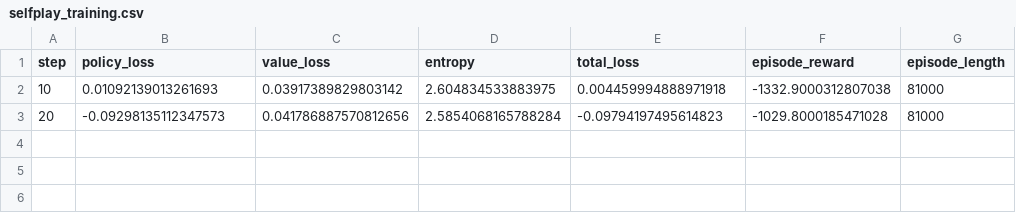
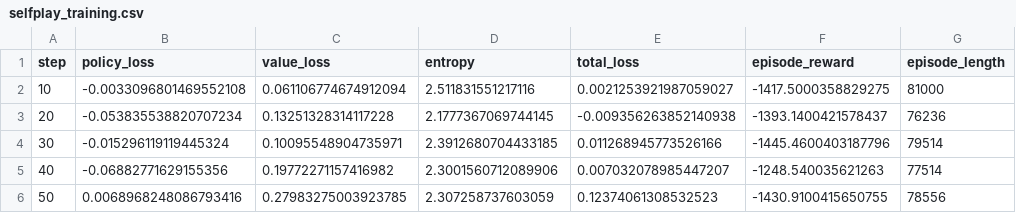
Before and after one commit to 1716285375/paper_code, a CSV file: examples/training_data/selfplay_training.csv, drawn as a sheet.

```diff
--- a/examples/training_data/selfplay_training.csv
+++ b/examples/training_data/selfplay_training.csv
@@ -1,3 +1,6 @@
 step,policy_loss,value_loss,entropy,total_loss,episode_reward,episode_length
-10,0.01092139013261693,0.03917389829803142,2.604834533883975,0.004459994888971918,-1332.9000312807038,81000
-20,-0.09298135112347573,0.041786887570812656,2.5854068165788284,-0.09794197495614823,-1029.8000185471028,81000
+10,-0.0033096801469552108,0.061106774674912094,2.511831551217116,0.0021253921987059027,-1417.5000358829275,81000
+20,-0.053835538820707234,0.13251328314117228,2.1777367069744145,-0.009356263852140938,-1393.1400421578437,76236
+30,-0.015296119119445324,0.10095548904735971,2.3912680704433185,0.011268945773526166,-1445.4600403187796,79514
+40,-0.06882771629155356,0.19772271157416982,2.3001560712089906,0.007032078985447207,-1248.540035621263,77514
+50,0.0068968248086793416,0.27983275003923785,2.307258737603059,0.12374061308532523,-1430.9100415650755,78556
```
Also changed, not shown: 34 other files.
